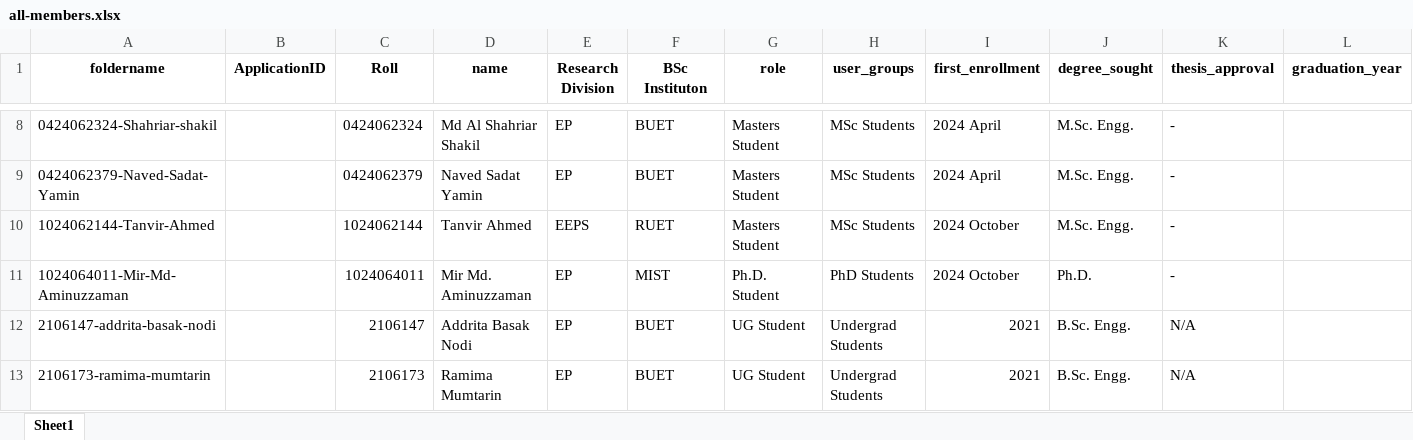
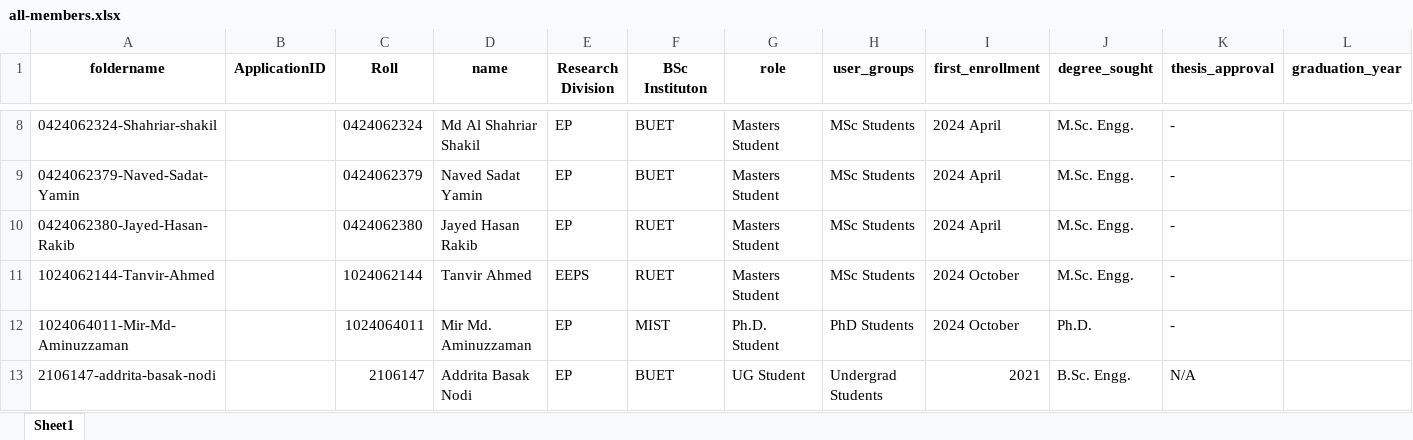
Before and after one commit to sajidbuet/sajidbuet.github.io, an Excel workbook: _pythonscripts/all-members.xlsx, sheet Sheet1, drawn as a sheet; only a part is shown, gaps mark what is left out; the shorter side is filled out with more unchanged rows; values as stored, in another font and other column widths than the file's, no borders; rows hold the shown columns only; the diff names each change by its address in the sheet, - before the commit and + after, or states it on an @@ line.

```diff
--- a/_pythonscripts/all-members.xlsx (sheet Sheet1)
+++ b/_pythonscripts/all-members.xlsx (sheet Sheet1)
+row 10: 0424062380-Jayed-Hasan-Rakib |  | 0424062380 | Jayed Hasan Rakib | EP | RUET | Masters Student | MSc Students | 2024 April | M.Sc. Engg. | -
```
Also changed, not shown: 53 other files.
